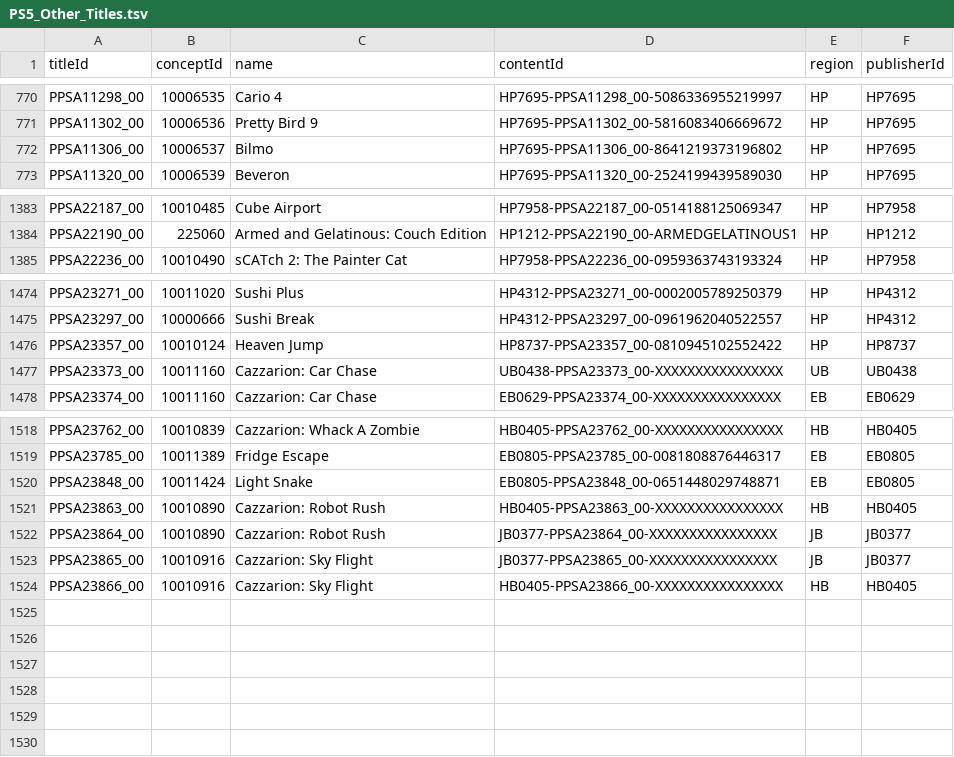
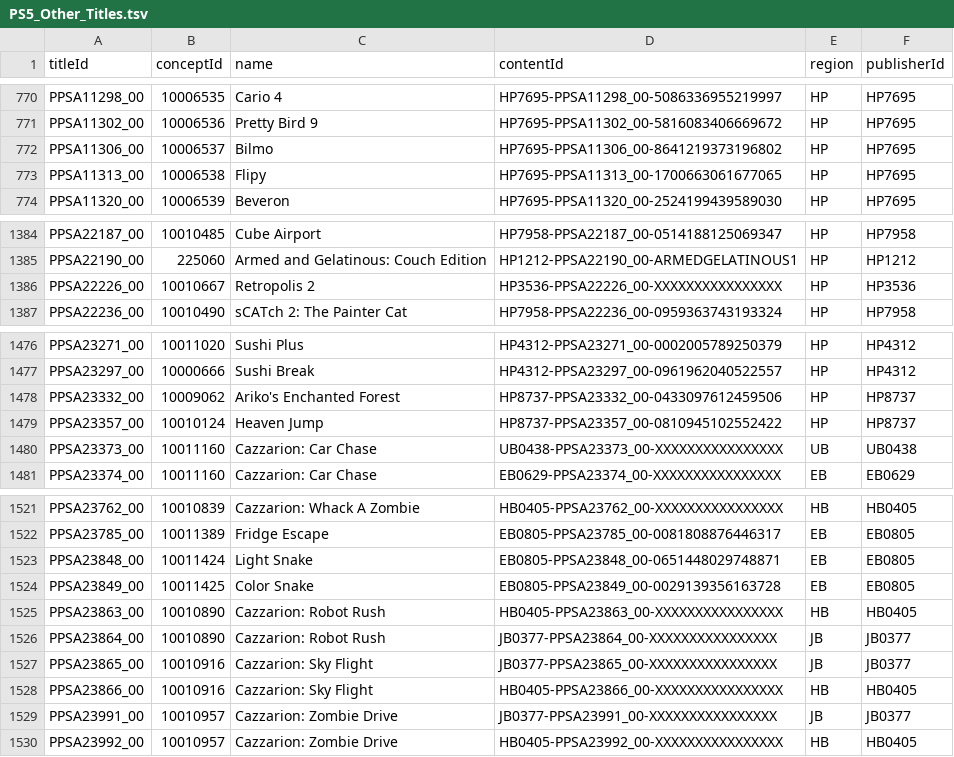
Before and after one commit to andshrew/PlayStation-Titles, a TSV file: Region/Other/PS5_Other_Titles.tsv, drawn as a sheet; only a part is shown, gaps mark what is left out.

```diff
--- a/Region/Other/PS5_Other_Titles.tsv
+++ b/Region/Other/PS5_Other_Titles.tsv
@@ -772,2 +772,3 @@ PPSA11302_00	10006536	Pretty Bird 9	HP7695-PPSA11302_00-5816083406669672	HP	HP76
 PPSA11306_00	10006537	Bilmo	HP7695-PPSA11306_00-8641219373196802	HP	HP7695
+PPSA11313_00	10006538	Flipy	HP7695-PPSA11313_00-1700663061677065	HP	HP7695
 PPSA11320_00	10006539	Beveron	HP7695-PPSA11320_00-2524199439589030	HP	HP7695
@@ -1384,2 +1385,3 @@ PPSA22187_00	10010485	Cube Airport	HP7958-PPSA22187_00-0514188125069347	HP	HP795
 PPSA22190_00	225060	Armed and Gelatinous: Couch Edition	HP1212-PPSA22190_00-ARMEDGELATINOUS1	HP	HP1212
+PPSA22226_00	10010667	Retropolis 2	HP3536-PPSA22226_00-XXXXXXXXXXXXXXXX	HP	HP3536
 PPSA22236_00	10010490	sCATch 2: The Painter Cat	HP7958-PPSA22236_00-0959363743193324	HP	HP7958
@@ -1475,2 +1477,3 @@ PPSA23271_00	10011020	Sushi Plus	HP4312-PPSA23271_00-0002005789250379	HP	HP4312
 PPSA23297_00	10000666	Sushi Break	HP4312-PPSA23297_00-0961962040522557	HP	HP4312
+PPSA23332_00	10009062	Ariko's Enchanted Forest	HP8737-PPSA23332_00-0433097612459506	HP	HP8737
 PPSA23357_00	10010124	Heaven Jump	HP8737-PPSA23357_00-0810945102552422	HP	HP8737
@@ -1520,2 +1523,3 @@ PPSA23785_00	10011389	Fridge Escape	EB0805-PPSA23785_00-0081808876446317	EB	EB08
 PPSA23848_00	10011424	Light Snake	EB0805-PPSA23848_00-0651448029748871	EB	EB0805
+PPSA23849_00	10011425	Color Snake	EB0805-PPSA23849_00-0029139356163728	EB	EB0805
 PPSA23863_00	10010890	Cazzarion: Robot Rush	HB0405-PPSA23863_00-XXXXXXXXXXXXXXXX	HB	HB0405
@@ -1524 +1528,3 @@ PPSA23865_00	10010916	Cazzarion: Sky Flight	JB0377-PPSA23865_00-XXXXXXXXXXXXXXXX
 PPSA23866_00	10010916	Cazzarion: Sky Flight	HB0405-PPSA23866_00-XXXXXXXXXXXXXXXX	HB	HB0405
+PPSA23991_00	10010957	Cazzarion: Zombie Drive	JB0377-PPSA23991_00-XXXXXXXXXXXXXXXX	JB	JB0377
+PPSA23992_00	10010957	Cazzarion: Zombie Drive	HB0405-PPSA23992_00-XXXXXXXXXXXXXXXX	HB	HB0405
```
Also changed, not shown: PS5_Titles.tsv, PS5_Titles_by_Concept.tsv, 32 other files.
